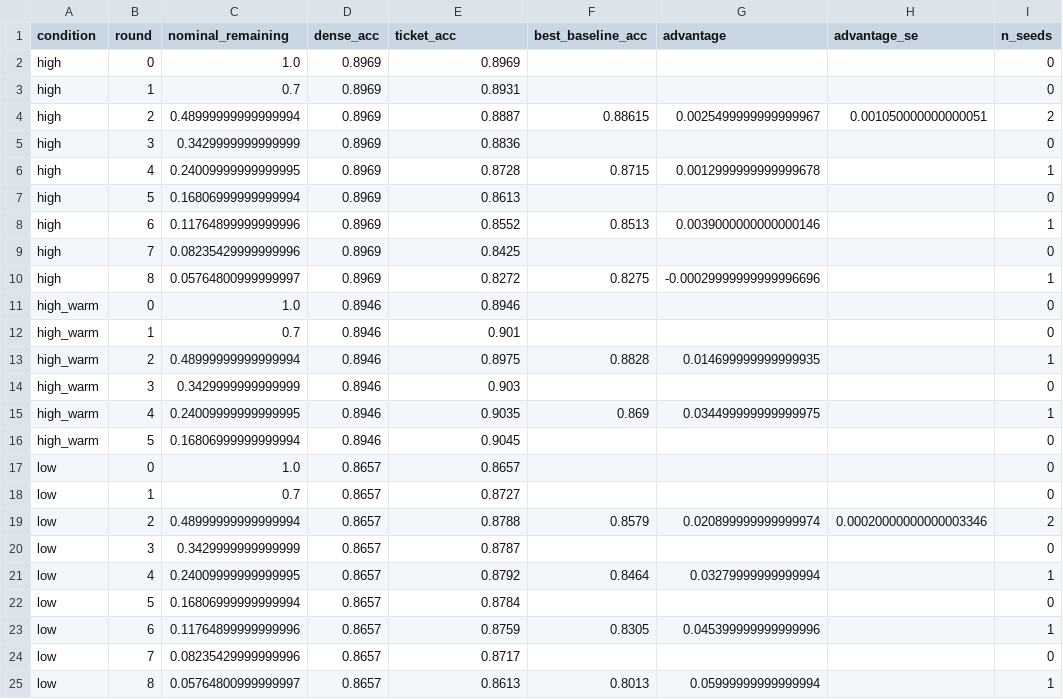
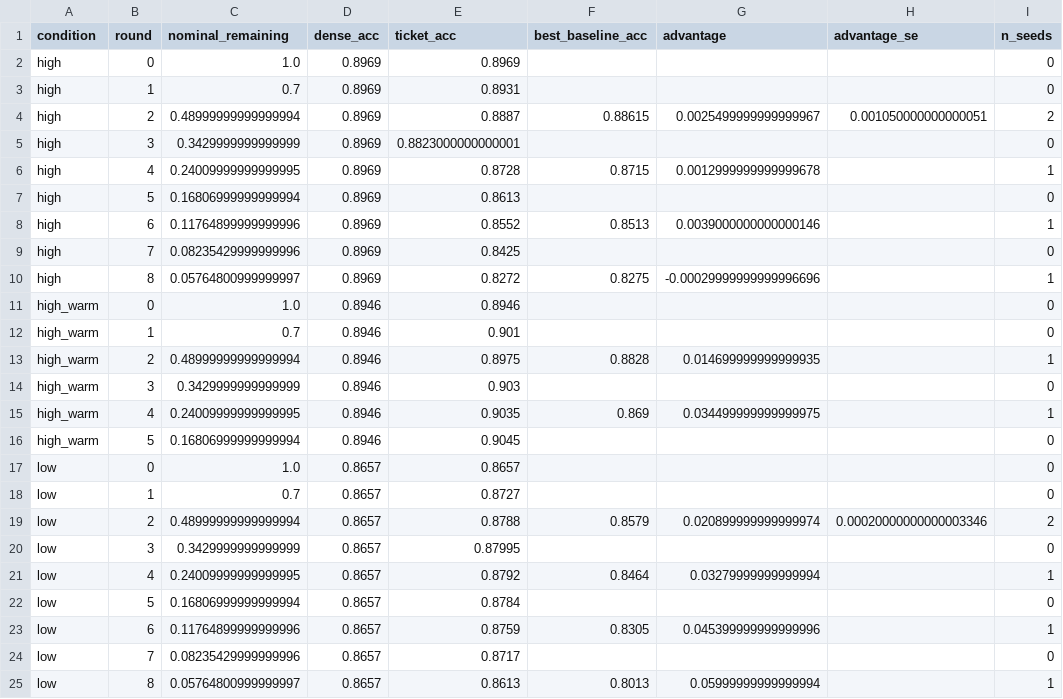
Before and after one commit to kneat2448/LTH-ML-final, a CSV file: results/ticket_advantage.csv, drawn as a sheet; only a part is shown; the diff names each change by its address in the sheet, - before the commit and + after, or states it on an @@ line.

```diff
--- a/results/ticket_advantage.csv
+++ b/results/ticket_advantage.csv
-E5 (ticket_acc): 0.8836
+E5 (ticket_acc): 0.8823000000000001
-E20 (ticket_acc): 0.8787
+E20 (ticket_acc): 0.87995
```
Also changed, not shown: results/metrics_table.csv, results/summary.csv, 8 other files.
